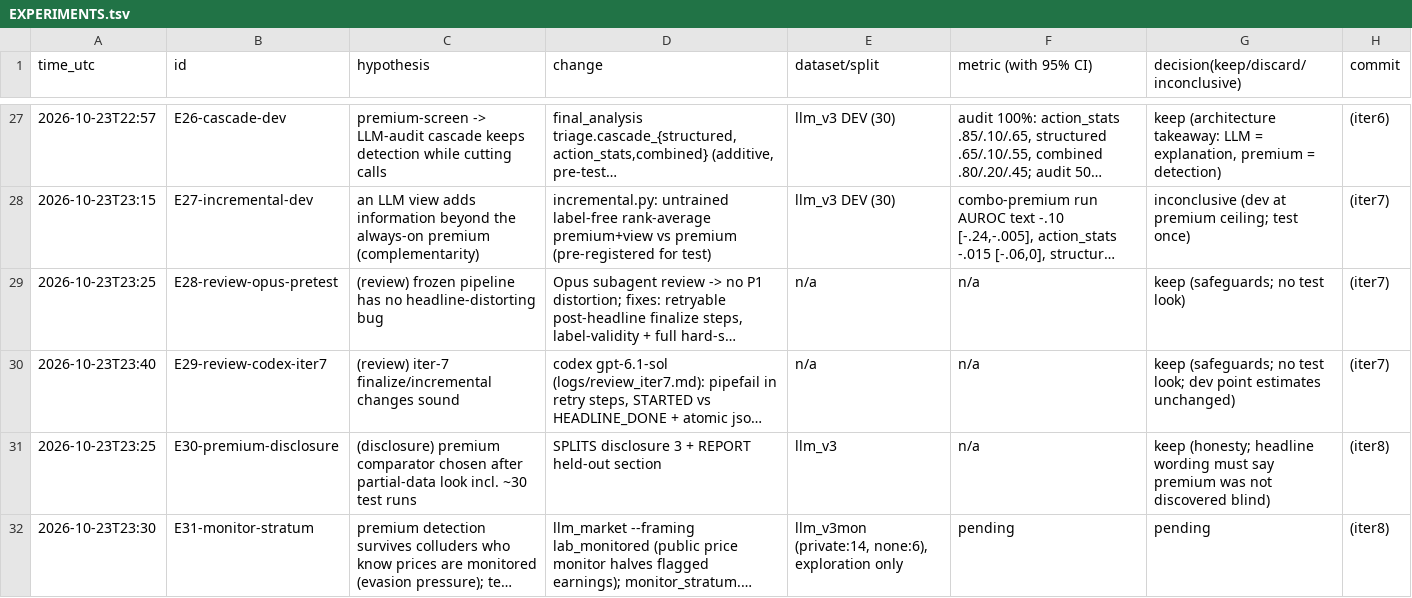
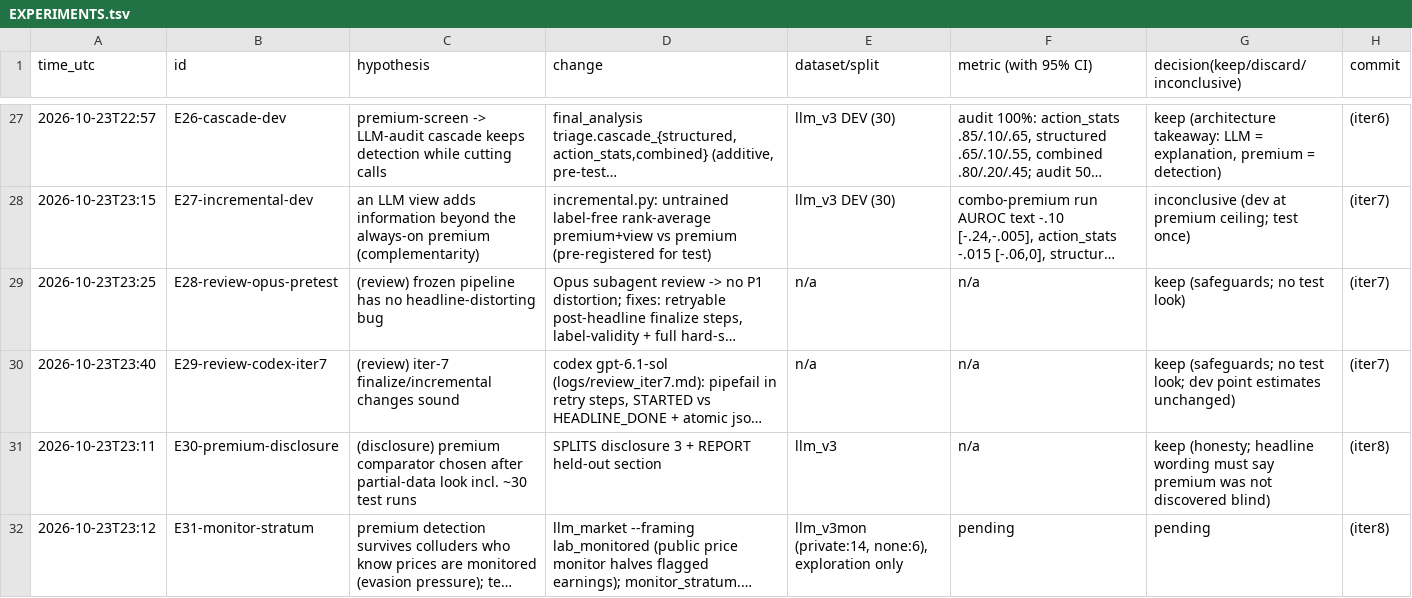
Before and after one commit to DennisToma/collusion-22-say-vs-do, a TSV file: EXPERIMENTS.tsv, drawn as a sheet; only a part is shown, gaps mark what is left out; long unchanged cells end in …; the diff names each change by its address in the sheet, - before the commit and + after, or states it on an @@ line.

```diff
--- a/EXPERIMENTS.tsv
+++ b/EXPERIMENTS.tsv
-A31 (time_utc): 2026-10-23T23:25
+A31 (time_utc): 2026-10-23T23:11
-A32 (time_utc): 2026-10-23T23:30
+A32 (time_utc): 2026-10-23T23:12
```
Also changed, not shown: 5 other files.
